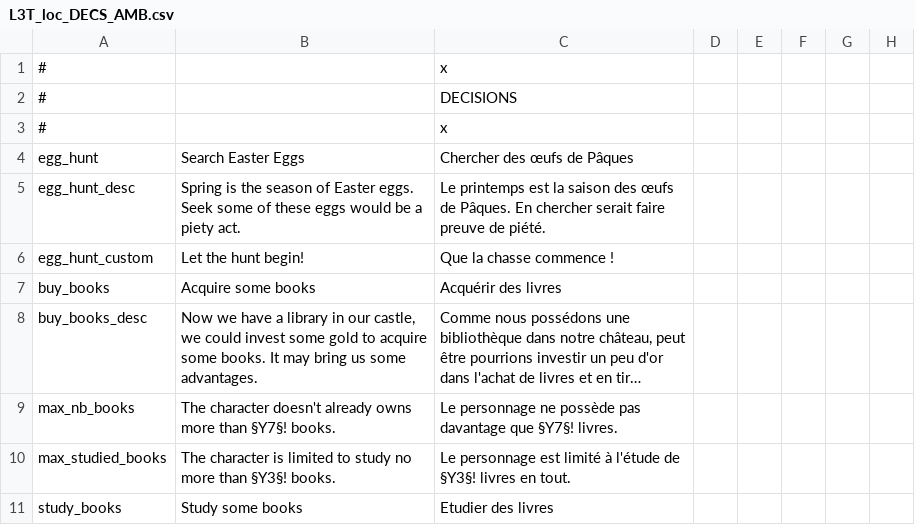
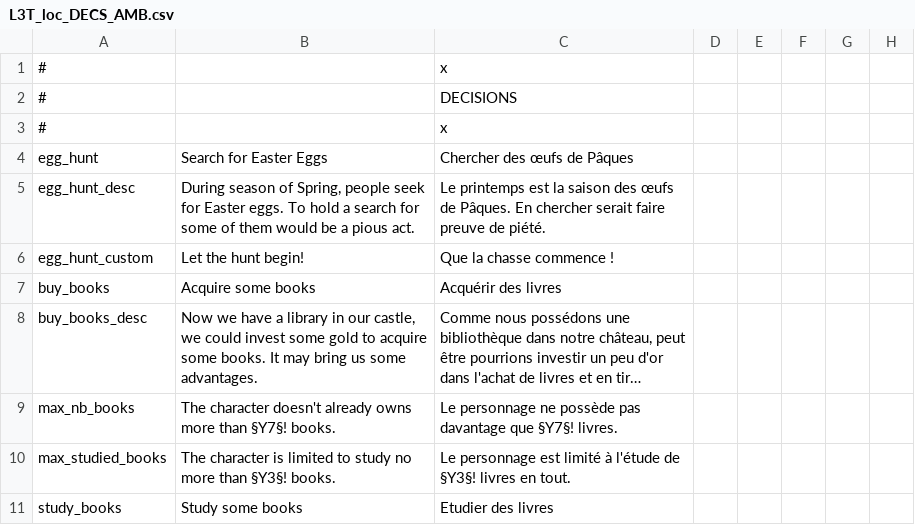
Before and after one commit to ArkoG/L3T, a CSV file: L3T/localisation/L3T_loc_DECS_AMB.csv, drawn as a sheet; only a part is shown; long unchanged cells end in …; the diff names each change by its address in the sheet, - before the commit and + after, or states it on an @@ line.

Commit message:
loc fix

```diff
--- a/L3T/localisation/L3T_loc_DECS_AMB.csv
+++ b/L3T/localisation/L3T_loc_DECS_AMB.csv
-B4: Search Easter Eggs
+B4: Search for Easter Eggs
-B5: Spring is the season of Easter eggs. Seek some of these eggs would be a piety act.
+B5: During season of Spring, people seek for Easter eggs. To hold a search for some of them would be a pious act.
```
